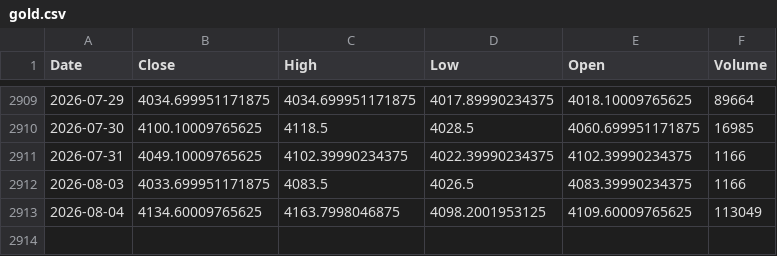
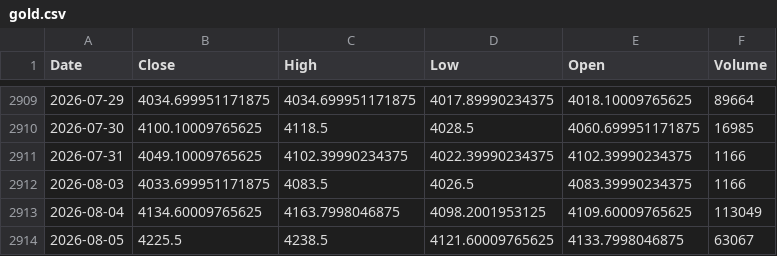
Before and after one commit to monisoft7/AurumAI, a CSV file: data/history/gold/gold.csv, drawn as a sheet; only a part is shown, gaps mark what is left out.

```diff
--- a/data/history/gold/gold.csv
+++ b/data/history/gold/gold.csv
@@ -2913 +2913,2 @@ Date,Close,High,Low,Open,Volume
 2026-08-04,4134.60009765625,4163.7998046875,4098.2001953125,4109.60009765625,113049
+2026-08-05,4225.5,4238.5,4121.60009765625,4133.7998046875,63067
```
Also changed, not shown: data/economic/output/lessons.csv, 21 other files.
